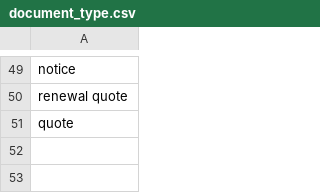
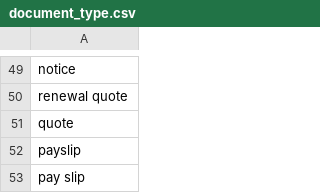
Before and after one commit to shinew13/sms_indicators_en, a CSV file: document_type.csv, drawn as a sheet; only a part is shown, gaps mark what is left out; the diff names each change by its address in the sheet, - before the commit and + after, or states it on an @@ line.

Commit message:
Update document_type.csv

```diff
--- a/document_type.csv
+++ b/document_type.csv
+row 52: payslip
+row 53: pay slip
```
